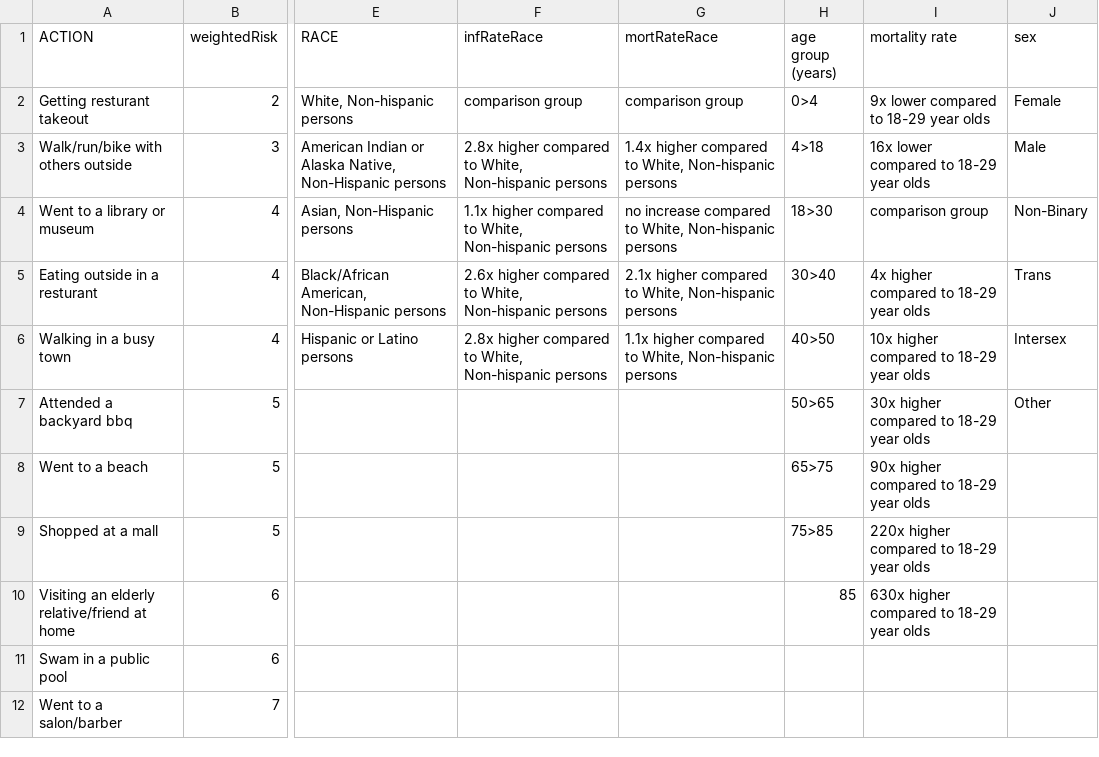
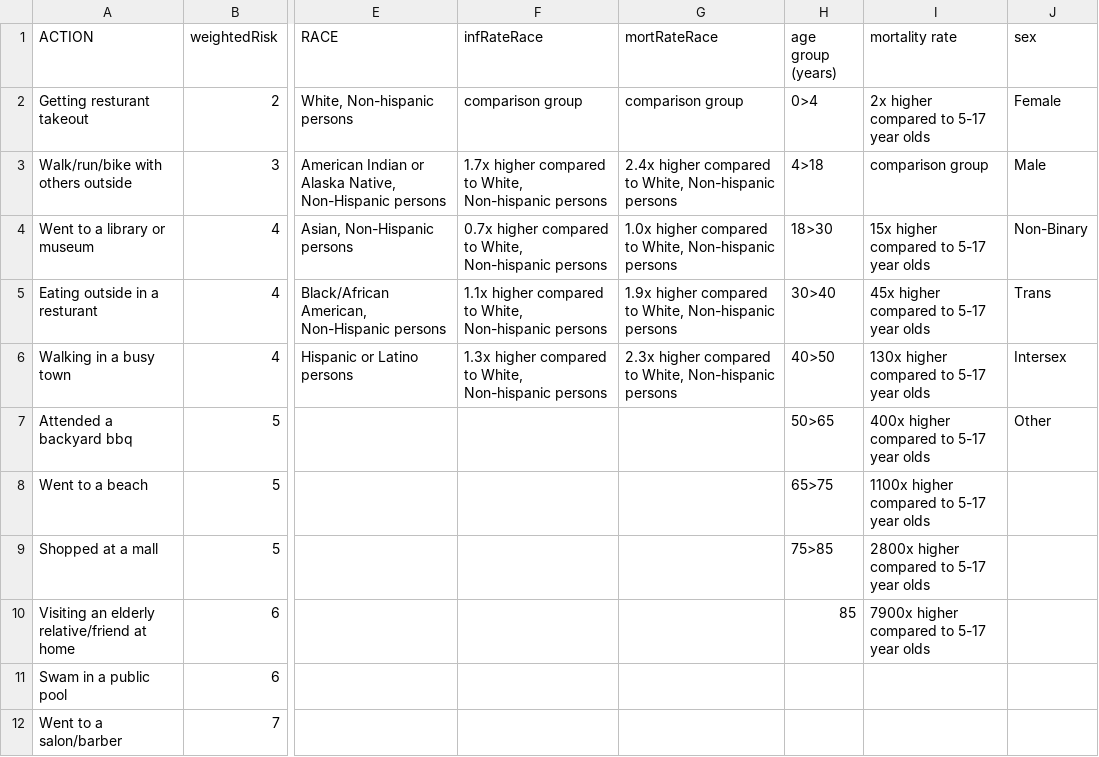
Before and after one commit to Jvoytek9/Data_Challenge, a CSV file: app/data/master.csv, drawn as a sheet; only a part is shown, gaps mark what is left out; the diff names each change by its address in the sheet, - before the commit and + after, or states it on an @@ line.

```diff
--- a/app/data/master.csv
+++ b/app/data/master.csv
-I2 (mortality rate): 9x lower compared to 18-29 year olds
+I2 (mortality rate): 2x higher compared to 5-17 year olds
-F3 (infRateRace): 2.8x higher compared…
+F3 (infRateRace): 1.7x higher compared…
-G3 (mortRateRace): 1.4x higher compared…
+G3 (mortRateRace): 2.4x higher compared…
-I3 (mortality rate): 16x lower compared to 18-29 year olds
+I3 (mortality rate): comparison group
-F4 (infRateRace): 1.1x higher compared…
+F4 (infRateRace): 0.7x higher compared…
-G4 (mortRateRace): no increase compared to…
+G4 (mortRateRace): 1.0x higher compared to…
-I4 (mortality rate): comparison group
+I4 (mortality rate): 15x higher compared to 5-17 year olds
-F5 (infRateRace): 2.6x higher compared…
+F5 (infRateRace): 1.1x higher compared…
-G5 (mortRateRace): 2.1x higher compared…
+G5 (mortRateRace): 1.9x higher compared…
-I5 (mortality rate): 4x higher compared to 18-29 year olds
+I5 (mortality rate): 45x higher compared to 5-17 year olds
-F6 (infRateRace): 2.8x higher compared…
+F6 (infRateRace): 1.3x higher compared…
-G6 (mortRateRace): 1.1x higher compared…
+G6 (mortRateRace): 2.3x higher compared…
-I6 (mortality rate): 10x higher compared to 18-29 year olds
+I6 (mortality rate): 130x higher compared to 5-17 year olds
-I7 (mortality rate): 30x higher compared to 18-29 year olds
+I7 (mortality rate): 400x higher compared to 5-17 year olds
-I8 (mortality rate): 90x higher compared to 18-29 year olds
+I8 (mortality rate): 1100x higher compared to 5-17 year olds
-I9 (mortality rate): 220x higher compared to 18-29 year olds
+I9 (mortality rate): 2800x higher compared to 5-17 year olds
-I10 (mortality rate): 630x higher compared to 18-29 year olds
+I10 (mortality rate): 7900x higher compared to 5-17 year olds
```
Also changed, not shown: 8 other files.
